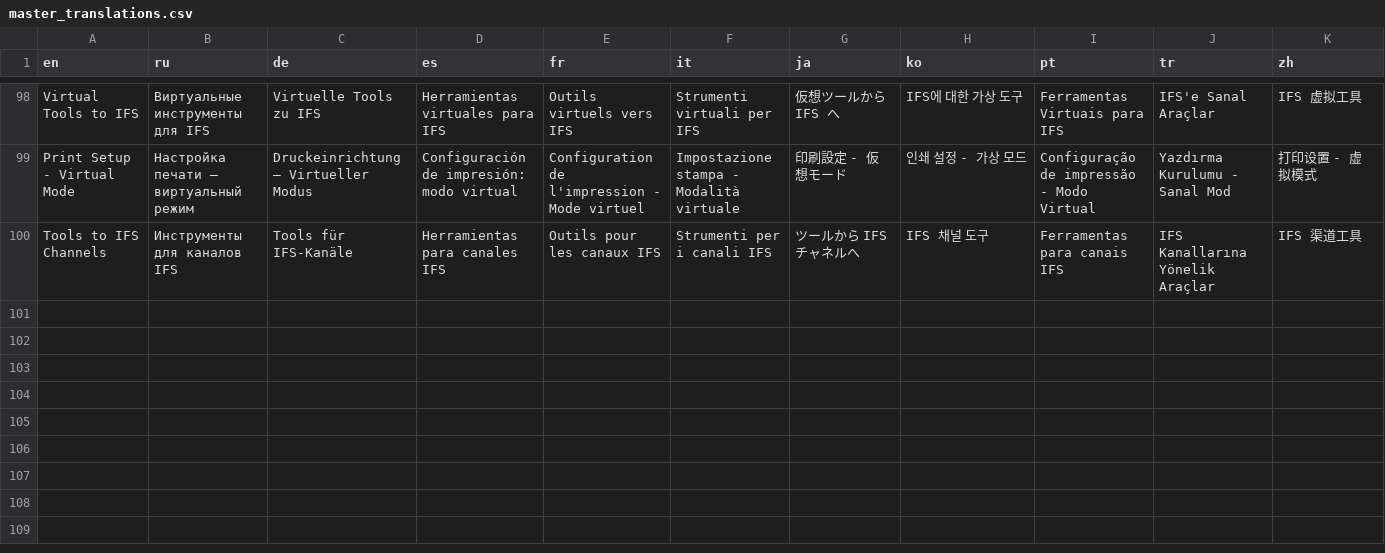
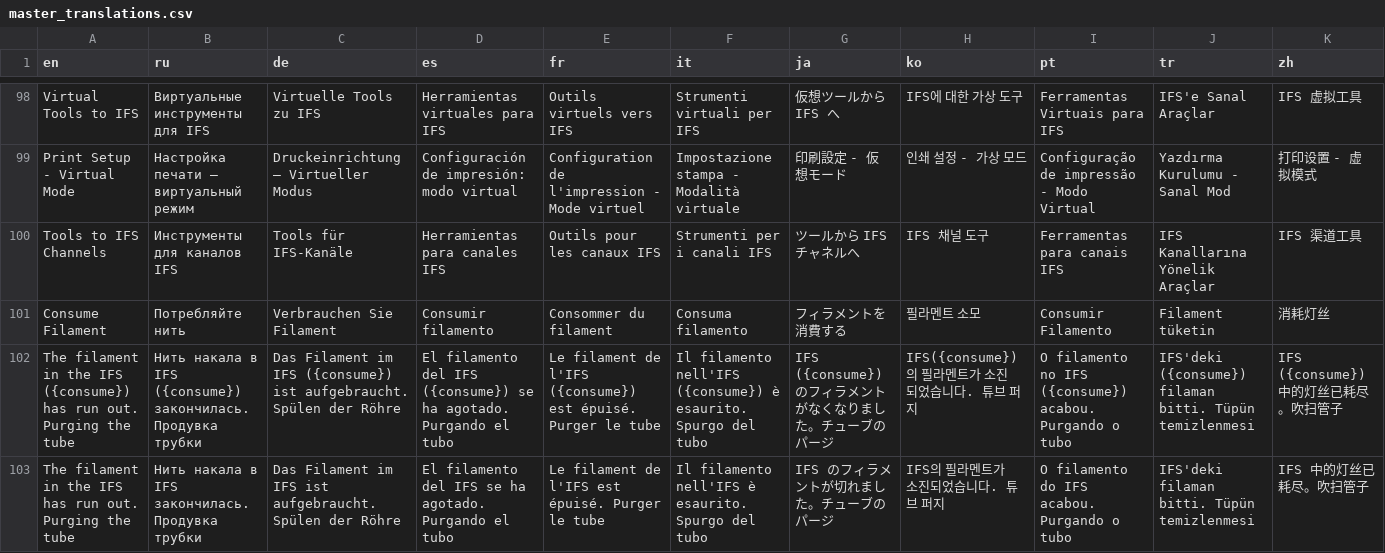
Before and after one commit to Hrybmo/lessWaste, a CSV file: translate/master_translations.csv, drawn as a sheet; only a part is shown, gaps mark what is left out; the diff names each change by its address in the sheet, - before the commit and + after, or states it on an @@ line.

Commit message:
Filament change g-code, dialog, and consume update (#41)
* filament change update

* Consume dialog and feedrate to 1X

* Small improvement to change filament g-code

```diff
--- a/translate/master_translations.csv
+++ b/translate/master_translations.csv
+row 101: Consume Filament | Потребляйте нить | Verbrauchen Sie Filament | Consumir filamento | Consommer du filament | Consuma filamento | フィラメントを消費する | 필라멘트 소모 | Consumir Filamento | Filament tüketin | 消耗灯丝
+row 102: The filament in the IFS ({consume}) has run out. Purging the tube | Нить накала в IFS ({consume}) закончилась. Продувка трубки | Das Filament im IFS ({consume}) ist aufgebraucht. Spülen der Röhre | El filamento del IFS ({consume}) se ha agotado. Purgando el tubo | Le filament de l'IFS ({consume}) est épuisé. Purger le tube | Il filamento nell'IFS ({consume}) è esaurito. Spurgo del tubo | IFS ({consume}) のフィラメントがなくなりました。チューブのパージ | IFS({consume})의 필라멘트가 소진되었습니다. 튜브 퍼지 | O filamento no IFS ({consume}) acabou. Purgando o tubo | IFS'deki ({consume}) filaman bitti. Tüpün temizlenmesi | IFS ({consume}) 中的灯丝已耗尽。吹扫管子
+row 103: The filament in the IFS has run out. Purging the tube | Нить накала в IFS закончилась. Продувка трубки | Das Filament im IFS ist aufgebraucht. Spülen der Röhre | El filamento del IFS se ha agotado. Purgando el tubo | Le filament de l'IFS est épuisé. Purger le tube | Il filamento nell'IFS è esaurito. Spurgo del tubo | IFS のフィラメントが切れました。チューブのパージ | IFS의 필라멘트가 소진되었습니다. 튜브 퍼지 | O filamento do IFS acabou. Purgando o tubo | IFS'deki filaman bitti. Tüpün temizlenmesi | IFS 中的灯丝已耗尽。吹扫管子
```
Also changed, not shown: 14 other files.
